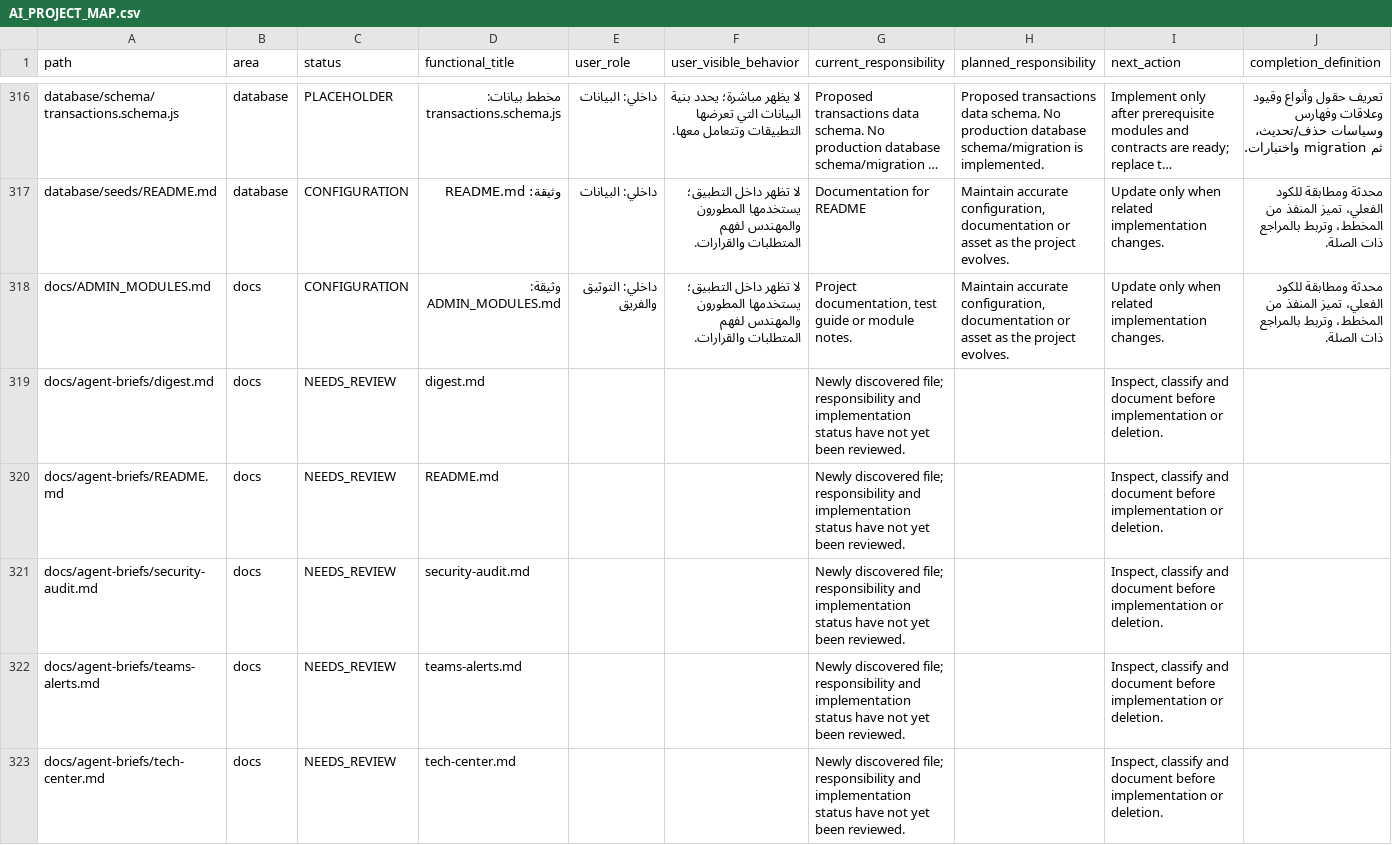
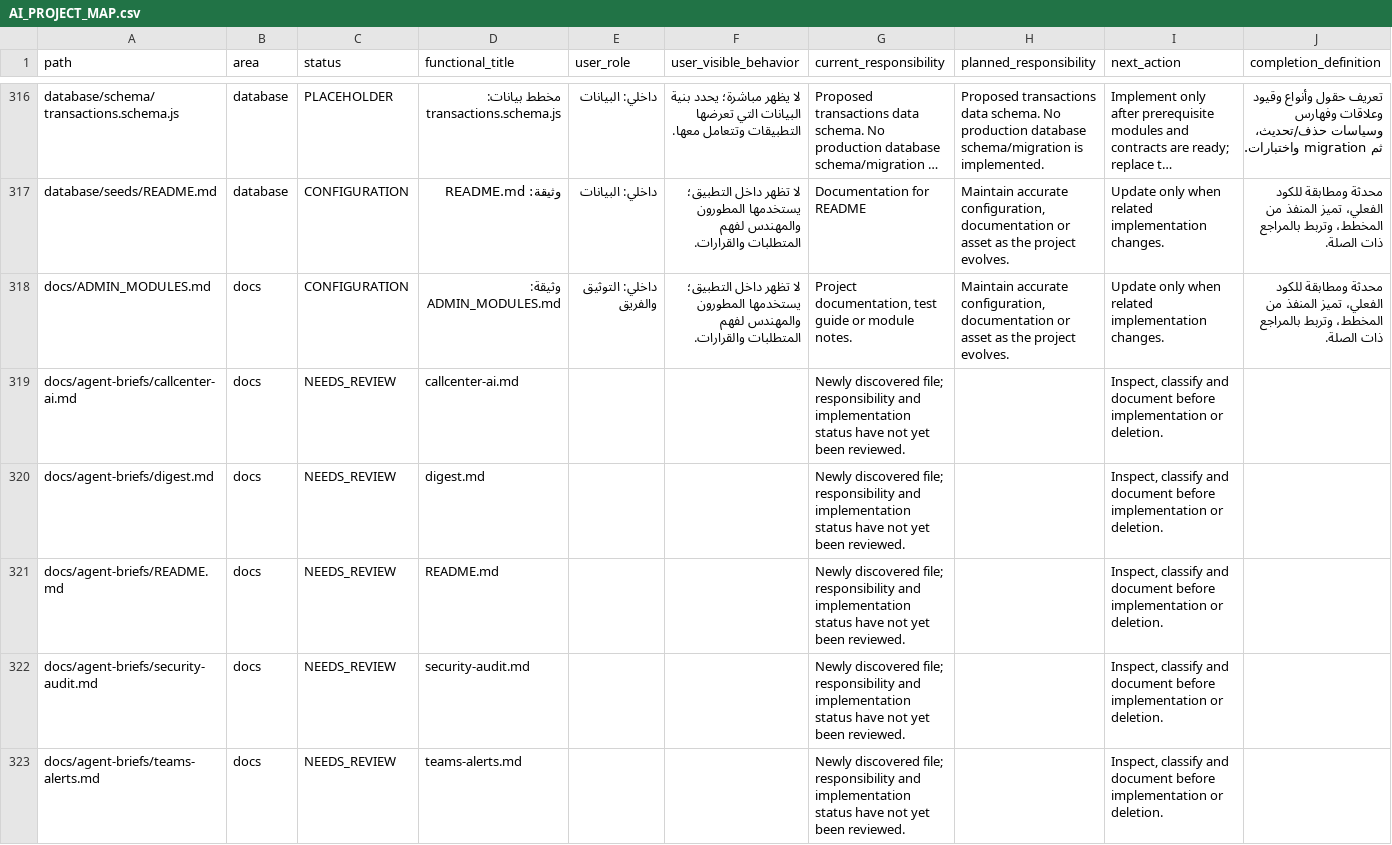
Before and after one commit to hjgfc254-tech/islamemadismailelsayeed, a CSV file: docs/AI_PROJECT_MAP.csv, drawn as a sheet; only a part is shown, gaps mark what is left out; the shorter side is filled out with more unchanged rows; long unchanged cells end in …; the diff names each change by its address in the sheet, - before the commit and + after, or states it on an @@ line.

```diff
--- a/docs/AI_PROJECT_MAP.csv
+++ b/docs/AI_PROJECT_MAP.csv
+row 319: docs/agent-briefs/callcenter-ai.md | docs | NEEDS_REVIEW | callcenter-ai.md |  |  | Newly discovered file; responsibility and implementation status have not yet been reviewed. |  | Inspect, classify and document before implementation or deletion.
```
Also changed, not shown: 12 other files.
